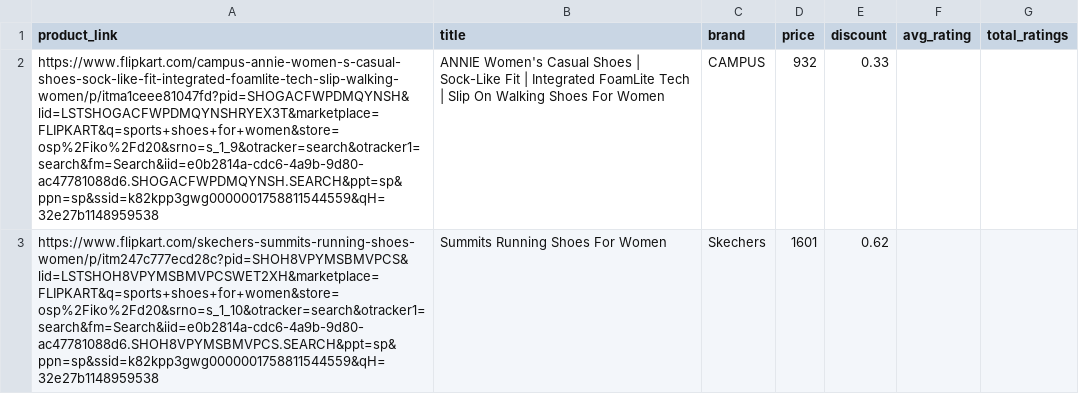
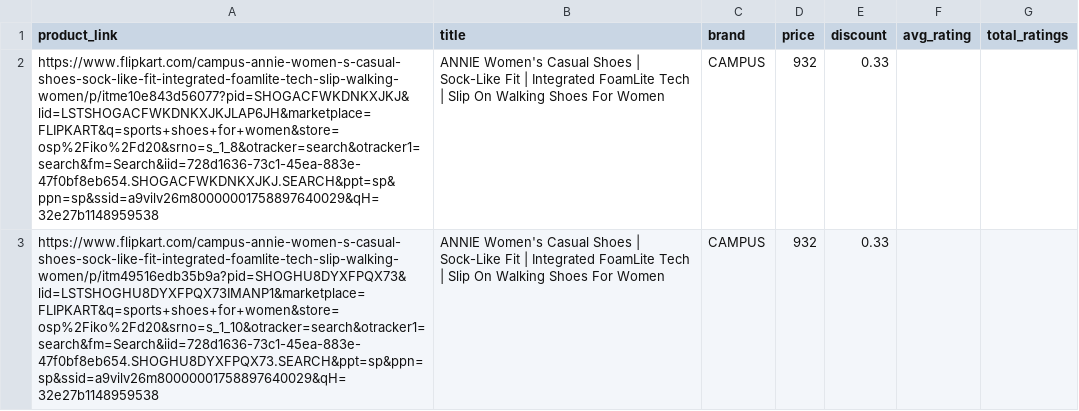
Before and after one commit to anirudhVASUDEV23/testing-scraping, a CSV file: webscraping/duplicate_products.csv, drawn as a sheet.

```diff
--- a/webscraping/duplicate_products.csv
+++ b/webscraping/duplicate_products.csv
@@ -1,3 +1,3 @@
 product_link,title,brand,price,discount,avg_rating,total_ratings
-https://www.flipkart.com/campus-annie-women-s-casual-shoes-sock-like-fit-integrated-foamlite-tech-slip-walking-women/p/itma1ceee81047fd?pid=SHOGACFWPDMQYNSH&lid=LSTSHOGACFWPDMQYNSHRYEX3T&marketplace=FLIPKART&q=sports+shoes+for+women&store=osp%2Fiko%2Fd20&srno=s_1_9&otracker=search&otracker1=search&fm=Search&iid=e0b2814a-cdc6-4a9b-9d80-ac47781088d6.SHOGACFWPDMQYNSH.SEARCH&ppt=sp&ppn=sp&ssid=k82kpp3gwg0000001758811544559&qH=32e27b1148959538,ANNIE Women's Casual Shoes | Sock-Like Fit | Integrated FoamLite Tech | Slip On Walking Shoes For Women,CAMPUS ,932,0.33,,
-https://www.flipkart.com/skechers-summits-running-shoes-women/p/itm247c777ecd28c?pid=SHOH8VPYMSBMVPCS&lid=LSTSHOH8VPYMSBMVPCSWET2XH&marketplace=FLIPKART&q=sports+shoes+for+women&store=osp%2Fiko%2Fd20&srno=s_1_10&otracker=search&otracker1=search&fm=Search&iid=e0b2814a-cdc6-4a9b-9d80-ac47781088d6.SHOH8VPYMSBMVPCS.SEARCH&ppt=sp&ppn=sp&ssid=k82kpp3gwg0000001758811544559&qH=32e27b1148959538,Summits Running Shoes For Women,Skechers ,1601,0.62,,
+https://www.flipkart.com/campus-annie-women-s-casual-shoes-sock-like-fit-integrated-foamlite-tech-slip-walking-women/p/itme10e843d56077?pid=SHOGACFWKDNKXJKJ&lid=LSTSHOGACFWKDNKXJKJLAP6JH&marketplace=FLIPKART&q=sports+shoes+for+women&store=osp%2Fiko%2Fd20&srno=s_1_8&otracker=search&otracker1=search&fm=Search&iid=728d1636-73c1-45ea-883e-47f0bf8eb654.SHOGACFWKDNKXJKJ.SEARCH&ppt=sp&ppn=sp&ssid=a9vilv26m80000001758897640029&qH=32e27b1148959538,ANNIE Women's Casual Shoes | Sock-Like Fit | Integrated FoamLite Tech | Slip On Walking Shoes For Women,CAMPUS ,932,0.33,,
+https://www.flipkart.com/campus-annie-women-s-casual-shoes-sock-like-fit-integrated-foamlite-tech-slip-walking-women/p/itm49516edb35b9a?pid=SHOGHU8DYXFPQX73&lid=LSTSHOGHU8DYXFPQX73IMANP1&marketplace=FLIPKART&q=sports+shoes+for+women&store=osp%2Fiko%2Fd20&srno=s_1_10&otracker=search&otracker1=search&fm=Search&iid=728d1636-73c1-45ea-883e-47f0bf8eb654.SHOGHU8DYXFPQX73.SEARCH&ppt=sp&ppn=sp&ssid=a9vilv26m80000001758897640029&qH=32e27b1148959538,ANNIE Women's Casual Shoes | Sock-Like Fit | Integrated FoamLite Tech | Slip On Walking Shoes For Women,CAMPUS ,932,0.33,,
```
Also changed, not shown: webscraping/flipkart_product_data.csv, webscraping/flipkart_product_links.csv, 1 other file.
